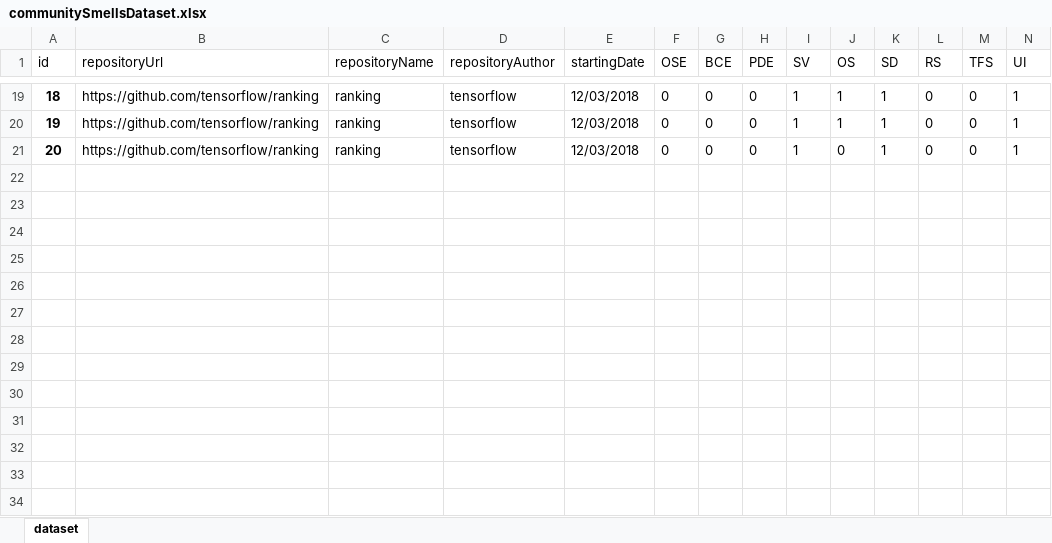
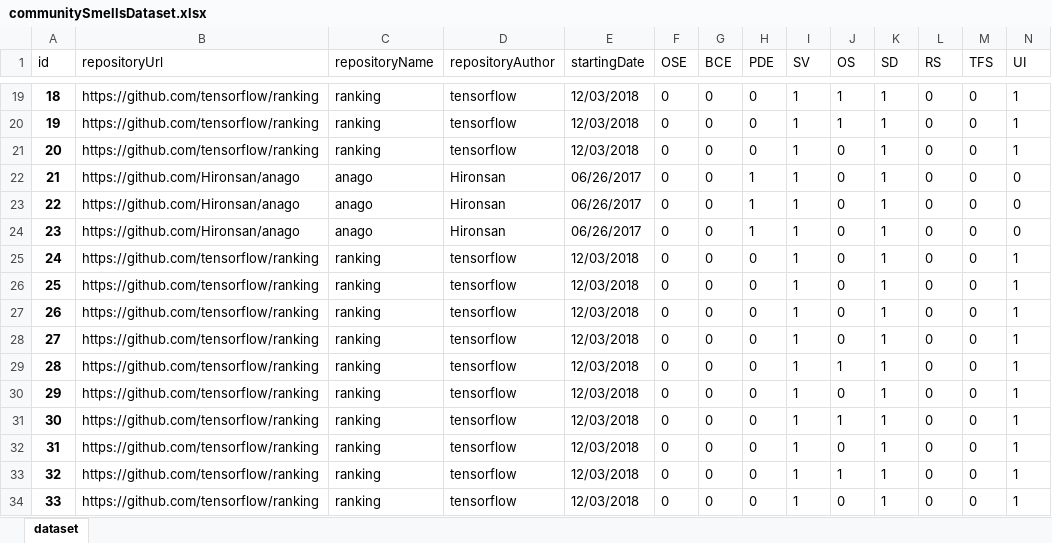
Before and after one commit to MariaPinguelli/csDetector, an Excel workbook: communitySmellsDataset.xlsx, sheet dataset, drawn as a sheet; only a part is shown, gaps mark what is left out; values as stored, in another font and other column widths than the file's, no borders; rows hold the shown columns only; the diff names each change by its address in the sheet, - before the commit and + after, or states it on an @@ line.

```diff
--- a/communitySmellsDataset.xlsx (sheet dataset)
+++ b/communitySmellsDataset.xlsx (sheet dataset)
+row 22: 21 | https://github.com/Hironsan/anago | anago | Hironsan | 06/26/2017 | 0 | 0 | 1 | 1 | 0 | 1 | 0 | 0 | 0
+row 23: 22 | https://github.com/Hironsan/anago | anago | Hironsan | 06/26/2017 | 0 | 0 | 1 | 1 | 0 | 1 | 0 | 0 | 0
+row 24: 23 | https://github.com/Hironsan/anago | anago | Hironsan | 06/26/2017 | 0 | 0 | 1 | 1 | 0 | 1 | 0 | 0 | 0
+row 25: 24 | https://github.com/tensorflow/ranking | ranking | tensorflow | 12/03/2018 | 0 | 0 | 0 | 1 | 0 | 1 | 0 | 0 | 1
+row 26: 25 | https://github.com/tensorflow/ranking | ranking | tensorflow | 12/03/2018 | 0 | 0 | 0 | 1 | 0 | 1 | 0 | 0 | 1
+row 27: 26 | https://github.com/tensorflow/ranking | ranking | tensorflow | 12/03/2018 | 0 | 0 | 0 | 1 | 0 | 1 | 0 | 0 | 1
+row 28: 27 | https://github.com/tensorflow/ranking | ranking | tensorflow | 12/03/2018 | 0 | 0 | 0 | 1 | 0 | 1 | 0 | 0 | 1
+row 29: 28 | https://github.com/tensorflow/ranking | ranking | tensorflow | 12/03/2018 | 0 | 0 | 0 | 1 | 1 | 1 | 0 | 0 | 1
+row 30: 29 | https://github.com/tensorflow/ranking | ranking | tensorflow | 12/03/2018 | 0 | 0 | 0 | 1 | 0 | 1 | 0 | 0 | 1
+row 31: 30 | https://github.com/tensorflow/ranking | ranking | tensorflow | 12/03/2018 | 0 | 0 | 0 | 1 | 1 | 1 | 0 | 0 | 1
+row 32: 31 | https://github.com/tensorflow/ranking | ranking | tensorflow | 12/03/2018 | 0 | 0 | 0 | 1 | 0 | 1 | 0 | 0 | 1
+row 33: 32 | https://github.com/tensorflow/ranking | ranking | tensorflow | 12/03/2018 | 0 | 0 | 0 | 1 | 1 | 1 | 0 | 0 | 1
+row 34: 33 | https://github.com/tensorflow/ranking | ranking | tensorflow | 12/03/2018 | 0 | 0 | 0 | 1 | 0 | 1 | 0 | 0 | 1
```
Also changed, not shown: 2 other files.
